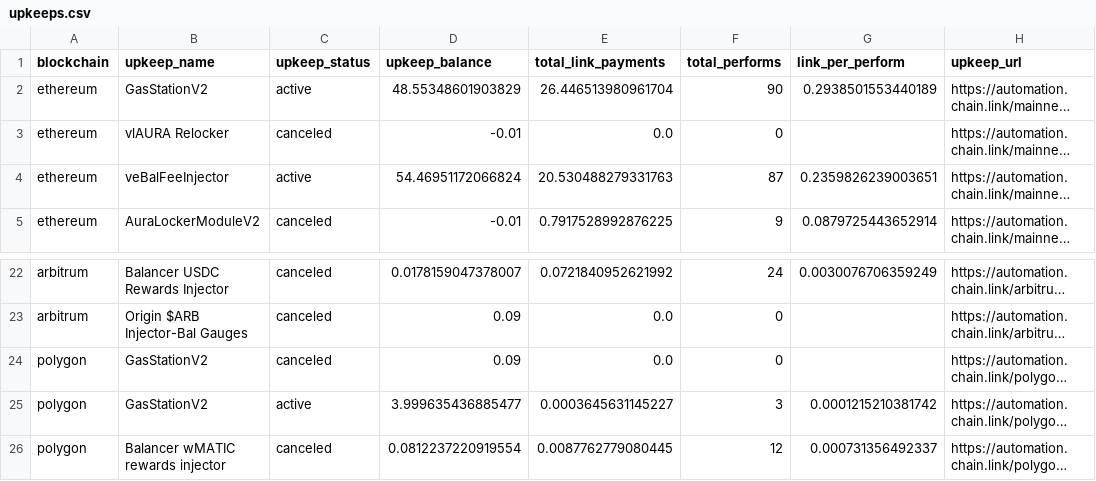
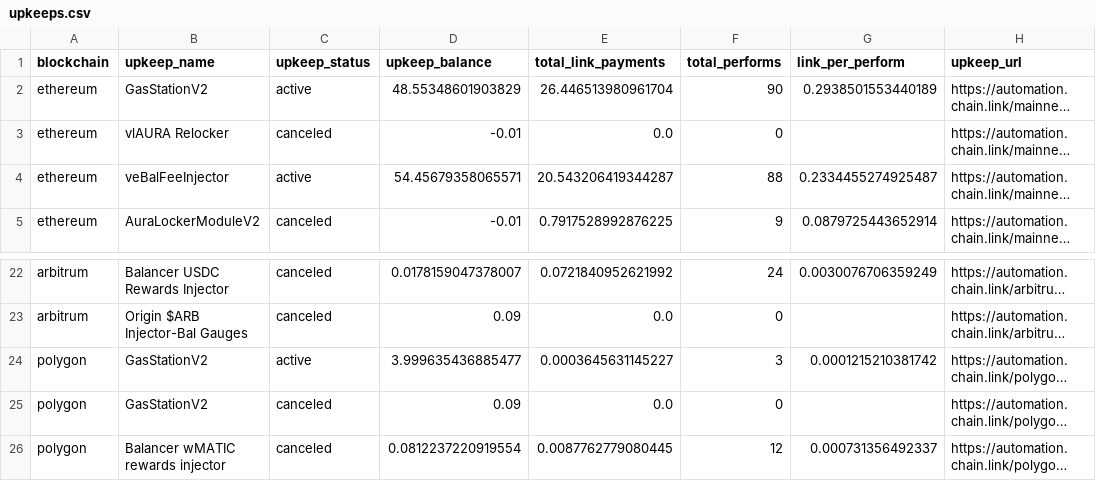
Before and after one commit to BalancerMaxis/multisig-ops, a CSV file: upkeeps.csv, drawn as a sheet; only a part is shown, gaps mark what is left out; long unchanged cells end in …; the diff names each change by its address in the sheet, - before the commit and + after, or states it on an @@ line.

```diff
--- a/upkeeps.csv
+++ b/upkeeps.csv
-D4 (upkeep_balance): 54.46951172066824
+D4 (upkeep_balance): 54.45679358065571
-E4 (total_link_payments): 20.530488279331763
+E4 (total_link_payments): 20.543206419344287
-F4 (total_performs): 87
+F4 (total_performs): 88
-G4 (link_per_perform): 0.2359826239003651
+G4 (link_per_perform): 0.2334455274925487
@@ row 25 moved to row 24: polygon @@
```
